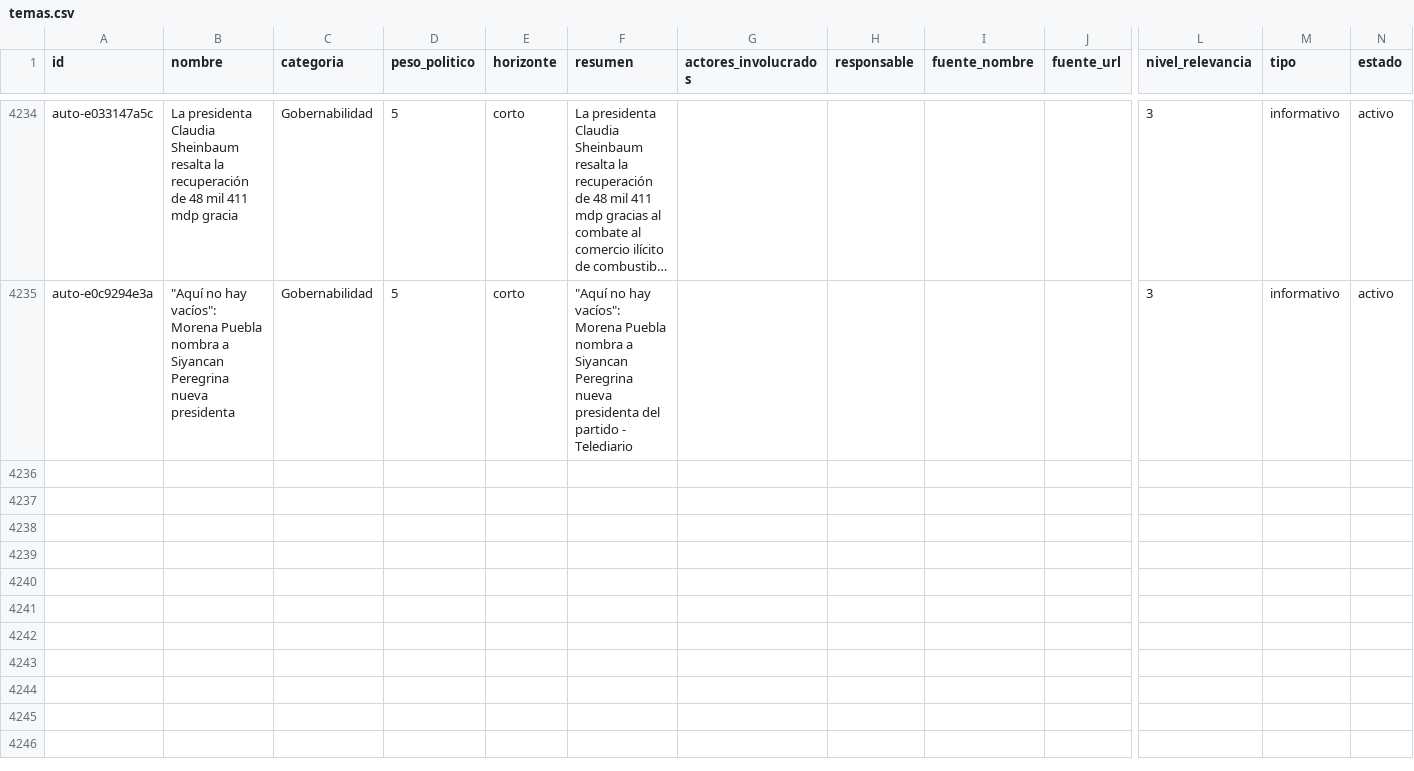
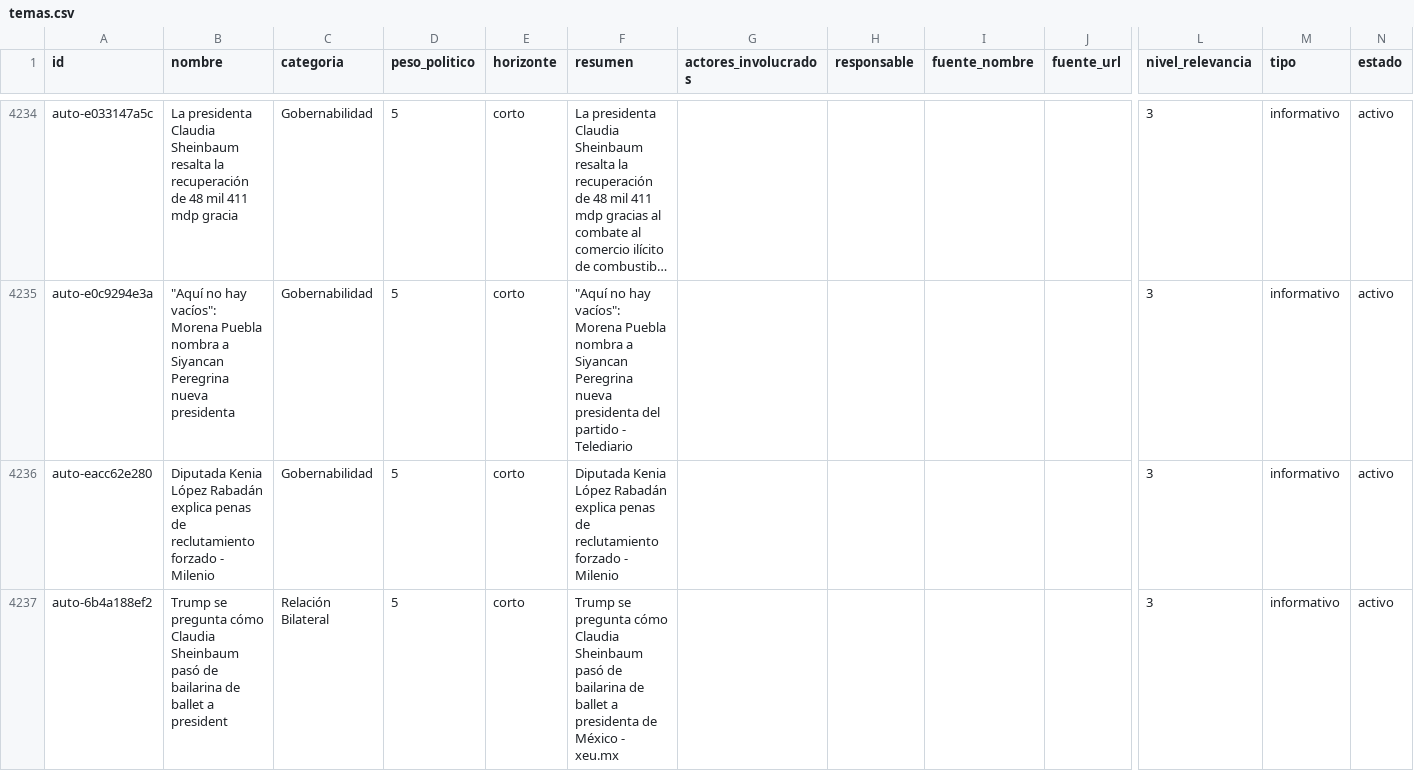
Before and after one commit to OckarLezama/ecosistema-politico, a CSV file: data/temas.csv, drawn as a sheet; only a part is shown, gaps mark what is left out; long unchanged cells end in …; rows hold the shown columns only; the diff names each change by its address in the sheet, - before the commit and + after, or states it on an @@ line.

```diff
--- a/data/temas.csv
+++ b/data/temas.csv
+row 4236: auto-eacc62e280 | Diputada Kenia López Rabadán explica penas de reclutamiento forzado - Milenio | Gobernabilidad | 5 | corto | Diputada Kenia López Rabadán explica penas de reclutamiento forzado - Milenio |  |  |  |  | 3 | informativo | activo
+row 4237: auto-6b4a188ef2 | Trump se pregunta cómo Claudia Sheinbaum pasó de bailarina de ballet a president | Relación Bilateral | 5 | corto | Trump se pregunta cómo Claudia Sheinbaum pasó de bailarina de ballet a presidenta de México - xeu.mx |  |  |  |  | 3 | informativo | activo
```
Also changed, not shown: data/agrupacion_log.csv, data/auditoria_actores.csv, 5 other files.
